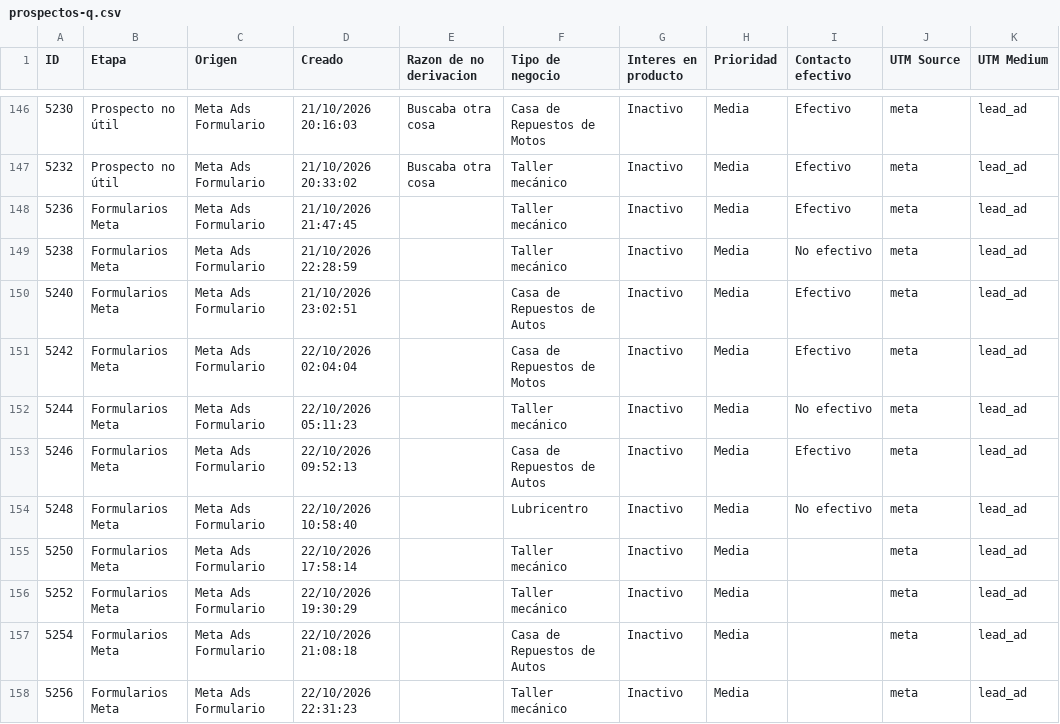
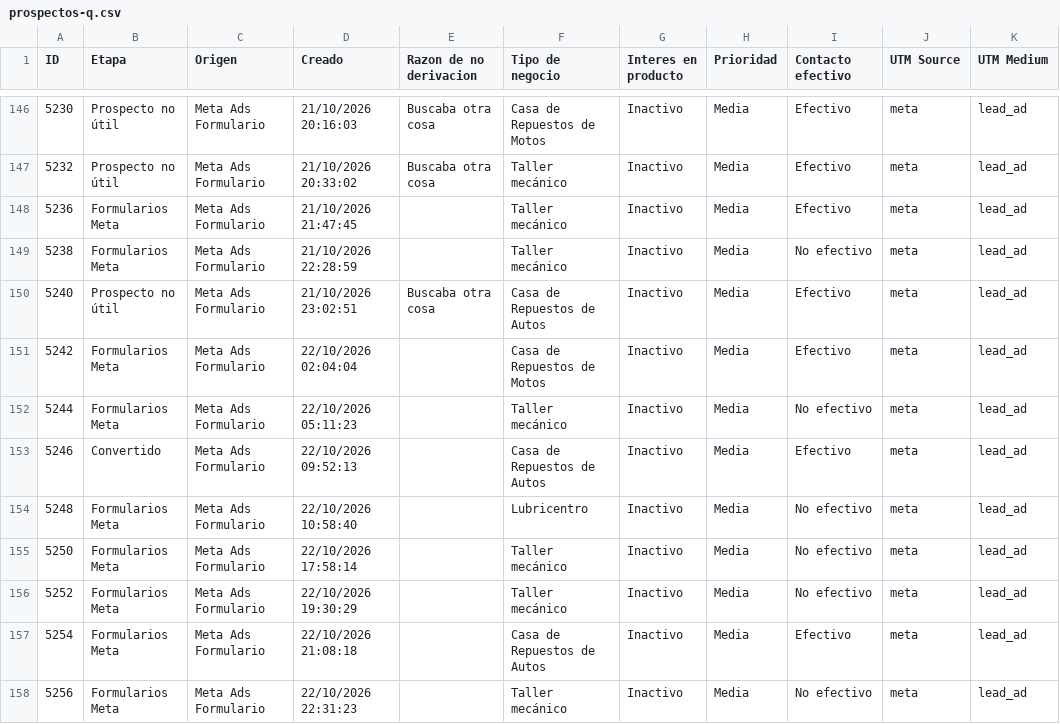
Before and after one commit to joanavillarreal/growth-lupa, a CSV file: meta/datos/crm/panel/prospectos-q.csv, drawn as a sheet; only a part is shown, gaps mark what is left out; the diff covers the shown part only; the diff names each change by its address in the sheet, - before the commit and + after, or states it on an @@ line.

```diff
--- a/meta/datos/crm/panel/prospectos-q.csv
+++ b/meta/datos/crm/panel/prospectos-q.csv
-B150 (Etapa): Formularios Meta
+B150 (Etapa): Prospecto no útil
-E150 (Razon de no derivacion): (empty)
+E150 (Razon de no derivacion): Buscaba otra cosa
-B153 (Etapa): Formularios Meta
+B153 (Etapa): Convertido
-I155:I156 (Contacto efectivo): (empty)
+I155:I156 (Contacto efectivo): No efectivo
-I157 (Contacto efectivo): (empty)
+I157 (Contacto efectivo): Efectivo
-I158 (Contacto efectivo): (empty)
+I158 (Contacto efectivo): No efectivo
```
Also changed, not shown: 9 added rows and 77 edited cells elsewhere in this file, 21 other files.
